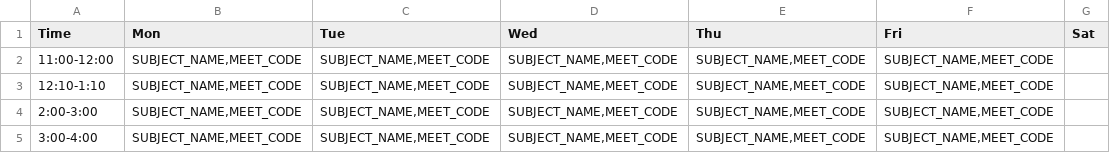
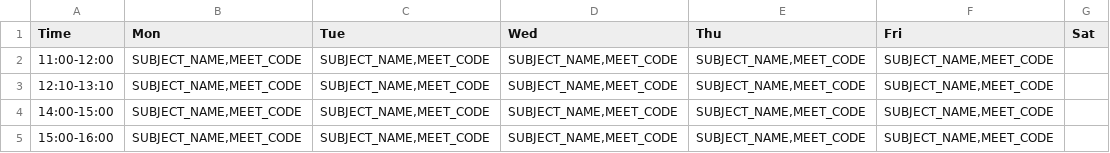
Before and after one commit to HOD101s/Auto-Attender, a CSV file: timetable.example.csv, drawn as a sheet.

Commit message:
updated timetable.example.csv

```diff
--- a/timetable.example.csv
+++ b/timetable.example.csv
@@ -2,4 +2,4 @@ Time,Mon,Tue,Wed,Thu,Fri,Sat
 11:00-12:00,"SUBJECT_NAME,MEET_CODE","SUBJECT_NAME,MEET_CODE","SUBJECT_NAME,MEET_CODE","SUBJECT_NAME,MEET_CODE","SUBJECT_NAME,MEET_CODE",
-12:10-1:10,"SUBJECT_NAME,MEET_CODE","SUBJECT_NAME,MEET_CODE","SUBJECT_NAME,MEET_CODE","SUBJECT_NAME,MEET_CODE","SUBJECT_NAME,MEET_CODE",
-2:00-3:00,"SUBJECT_NAME,MEET_CODE","SUBJECT_NAME,MEET_CODE","SUBJECT_NAME,MEET_CODE","SUBJECT_NAME,MEET_CODE","SUBJECT_NAME,MEET_CODE",
-3:00-4:00,"SUBJECT_NAME,MEET_CODE","SUBJECT_NAME,MEET_CODE","SUBJECT_NAME,MEET_CODE","SUBJECT_NAME,MEET_CODE","SUBJECT_NAME,MEET_CODE",
+12:10-13:10,"SUBJECT_NAME,MEET_CODE","SUBJECT_NAME,MEET_CODE","SUBJECT_NAME,MEET_CODE","SUBJECT_NAME,MEET_CODE","SUBJECT_NAME,MEET_CODE",
+14:00-15:00,"SUBJECT_NAME,MEET_CODE","SUBJECT_NAME,MEET_CODE","SUBJECT_NAME,MEET_CODE","SUBJECT_NAME,MEET_CODE","SUBJECT_NAME,MEET_CODE",
+15:00-16:00,"SUBJECT_NAME,MEET_CODE","SUBJECT_NAME,MEET_CODE","SUBJECT_NAME,MEET_CODE","SUBJECT_NAME,MEET_CODE","SUBJECT_NAME,MEET_CODE",
```
